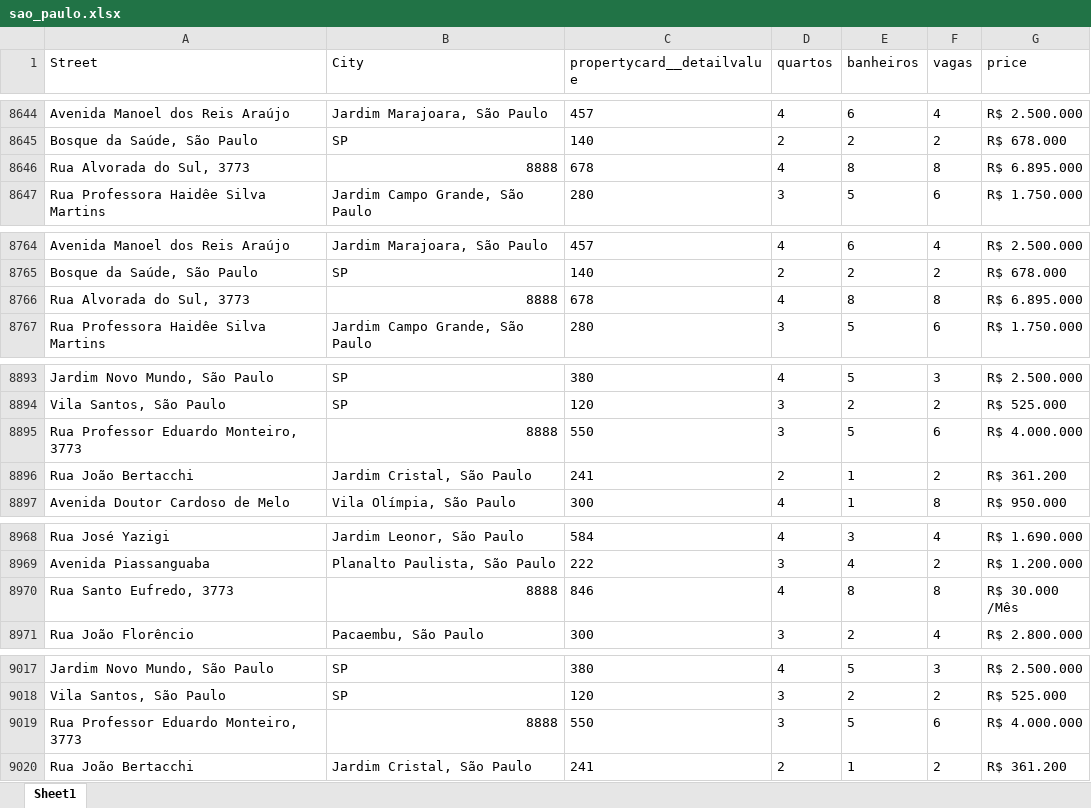
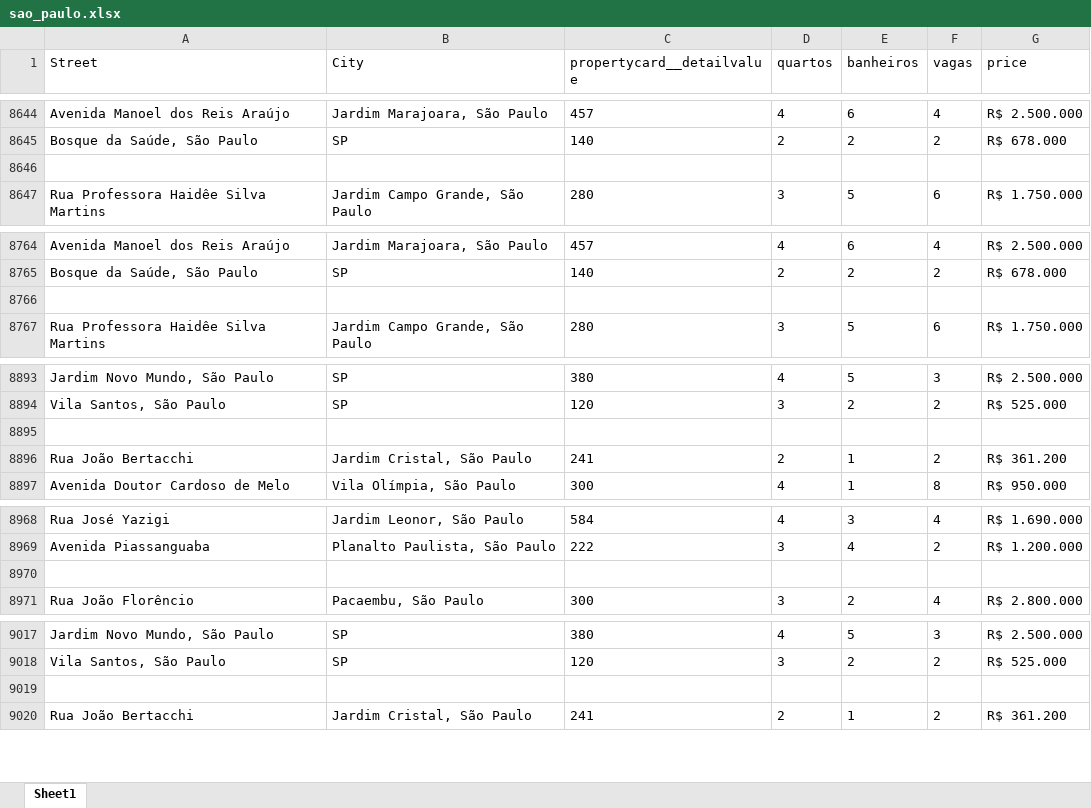
Before and after one commit to rfanti/ECD15-MLOps, an Excel workbook: dataset/sao_paulo.xlsx, sheet Sheet1, drawn as a sheet; only a part is shown, gaps mark what is left out; values as stored, in another font and other column widths than the file's, no borders; charts and pictures not drawn; ↵ is a line break in a cell; the diff covers the shown part only; the diff names each change by its address in the sheet, - before the commit and + after, or states it on an @@ line.

```diff
--- a/dataset/sao_paulo.xlsx (sheet Sheet1)
+++ b/dataset/sao_paulo.xlsx (sheet Sheet1)
-row 8646: Rua Alvorada do Sul, 3773 | 8888 | 678 | 4 | 8 | 8 | R$ 6.895.000
+row 8646: (empty)
-row 8766: Rua Alvorada do Sul, 3773 | 8888 | 678 | 4 | 8 | 8 | R$ 6.895.000
+row 8766: (empty)
-row 8895: Rua Professor Eduardo Monteiro, 3773 | 8888 | 550 | 3 | 5 | 6 | R$ 4.000.000
+row 8895: (empty)
-row 8970: Rua Santo Eufredo, 3773 | 8888 | 846 | 4 | 8 | 8 | R$ 30.000 ↵ /Mês
+row 8970: (empty)
-row 9019: Rua Professor Eduardo Monteiro, 3773 | 8888 | 550 | 3 | 5 | 6 | R$ 4.000.000
+row 9019: (empty)
```
Also changed, not shown: 51 edited cells elsewhere in this sheet, charts or pictures, 6 other files.
